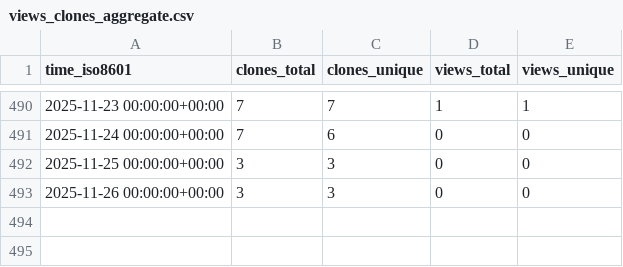
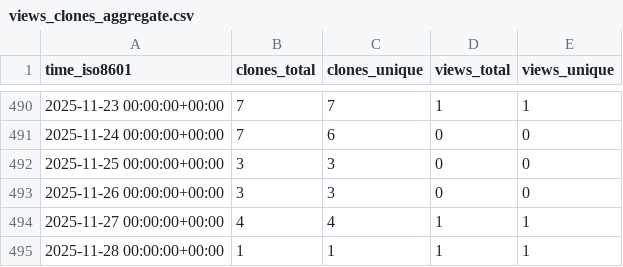
Before and after one commit to CDCgov/Opioid_SUD_MHI_MedCodes, a CSV file: CDCgov/Opioid_SUD_MHI_MedCodes/ghrs-data/views_clones_aggregate.csv, drawn as a sheet; only a part is shown, gaps mark what is left out.

```diff
--- a/CDCgov/Opioid_SUD_MHI_MedCodes/ghrs-data/views_clones_aggregate.csv
+++ b/CDCgov/Opioid_SUD_MHI_MedCodes/ghrs-data/views_clones_aggregate.csv
@@ -493 +493,3 @@ time_iso8601,clones_total,clones_unique,views_total,views_unique
 2025-11-26 00:00:00+00:00,3,3,0,0
+2025-11-27 00:00:00+00:00,4,4,1,1
+2025-11-28 00:00:00+00:00,1,1,1,1
```
Also changed, not shown: 1 other file.
